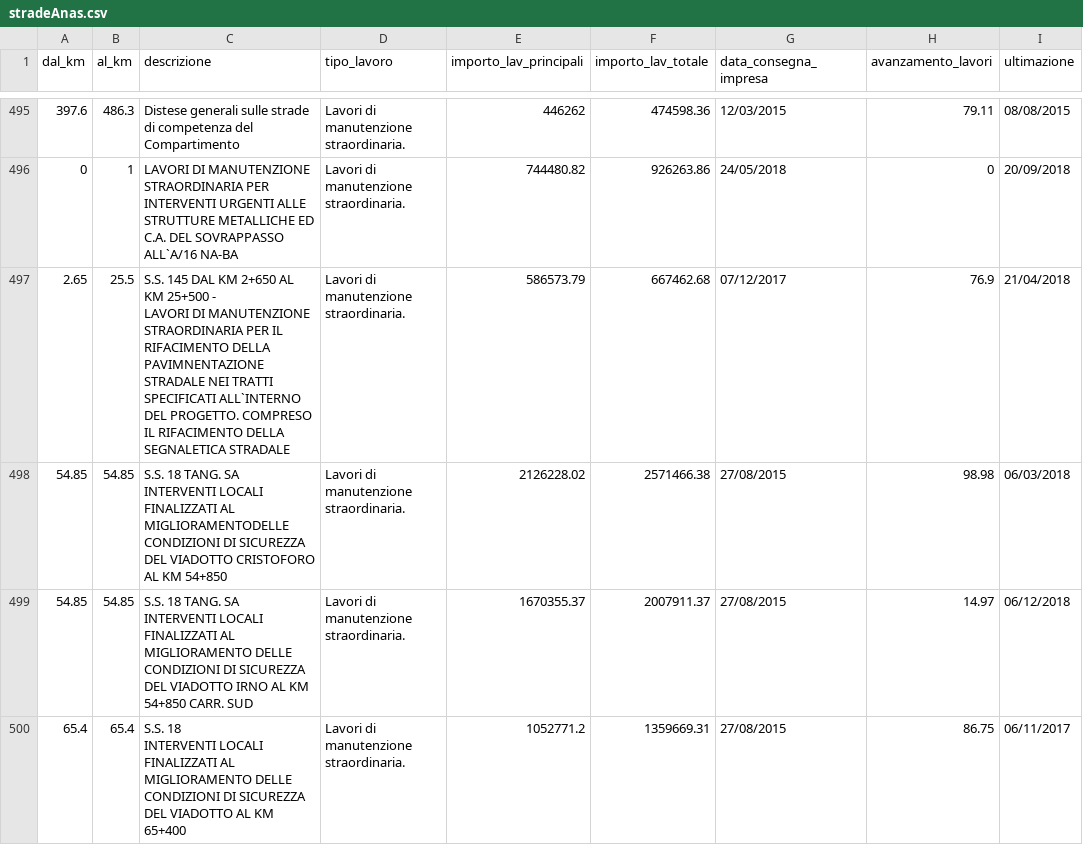
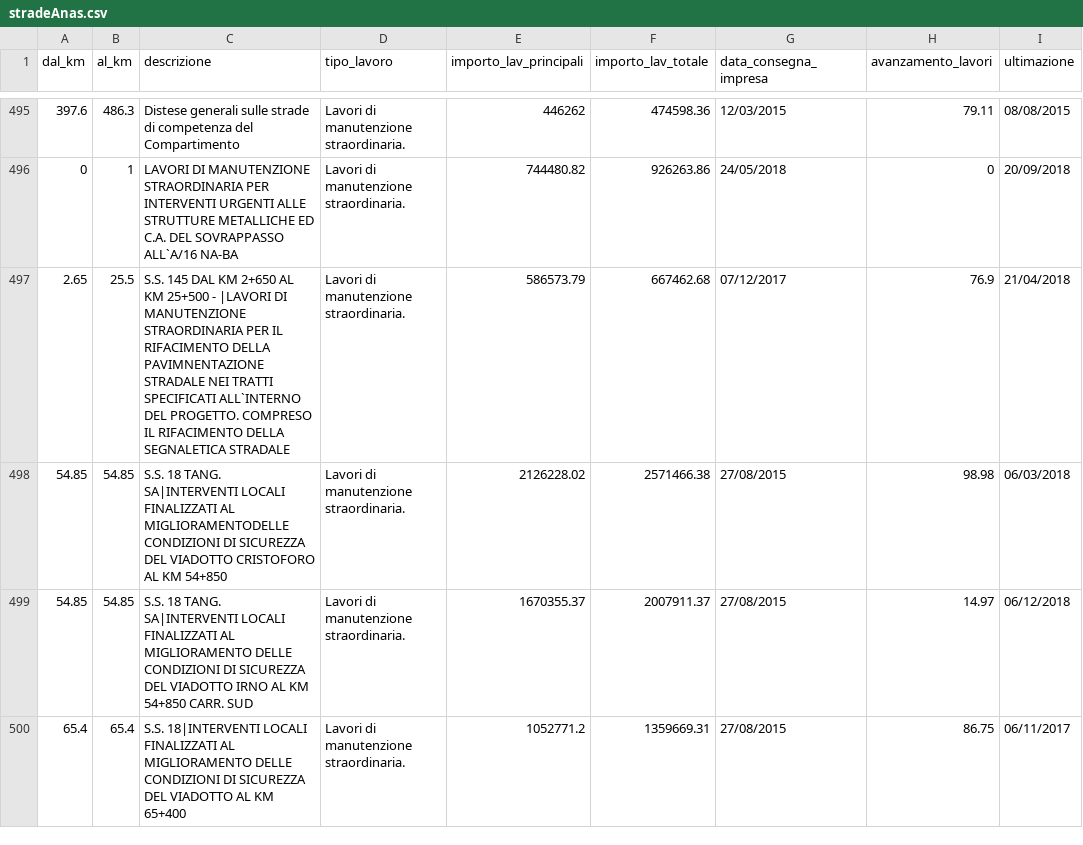
Before and after one commit to ondata/anaslavoriincorso, a CSV file: stradeAnas.csv, drawn as a sheet; only a part is shown, gaps mark what is left out; ↵ is a line break in a cell; the diff covers the shown part only; the diff names each change by its address in the sheet, - before the commit and + after, or states it on an @@ line.

```diff
--- a/stradeAnas.csv
+++ b/stradeAnas.csv
-C497 (descrizione): …25+500 - ↵ LAVORI DI MANUTENZIONE…
+C497 (descrizione): …25+500 - |LAVORI DI MANUTENZIONE…
-C498 (descrizione): …18 TANG. SA ↵ INTERVENTI LOCALI FINALIZZATI…
+C498 (descrizione): …18 TANG. SA|INTERVENTI LOCALI FINALIZZATI…
-C499 (descrizione): …18 TANG. SA ↵ INTERVENTI LOCALI FINALIZZATI…
+C499 (descrizione): …18 TANG. SA|INTERVENTI LOCALI FINALIZZATI…
-C500 (descrizione): S.S. 18 ↵ INTERVENTI LOCALI FINALIZZATI…
+C500 (descrizione): S.S. 18|INTERVENTI LOCALI FINALIZZATI…
```
Also changed, not shown: 153 edited cells elsewhere in this file, problemi/stradeAnasAnnotazionKmNulla.csv, problemi/stradeAnasNoAnnoUltimazione.csv, 2 other files.
